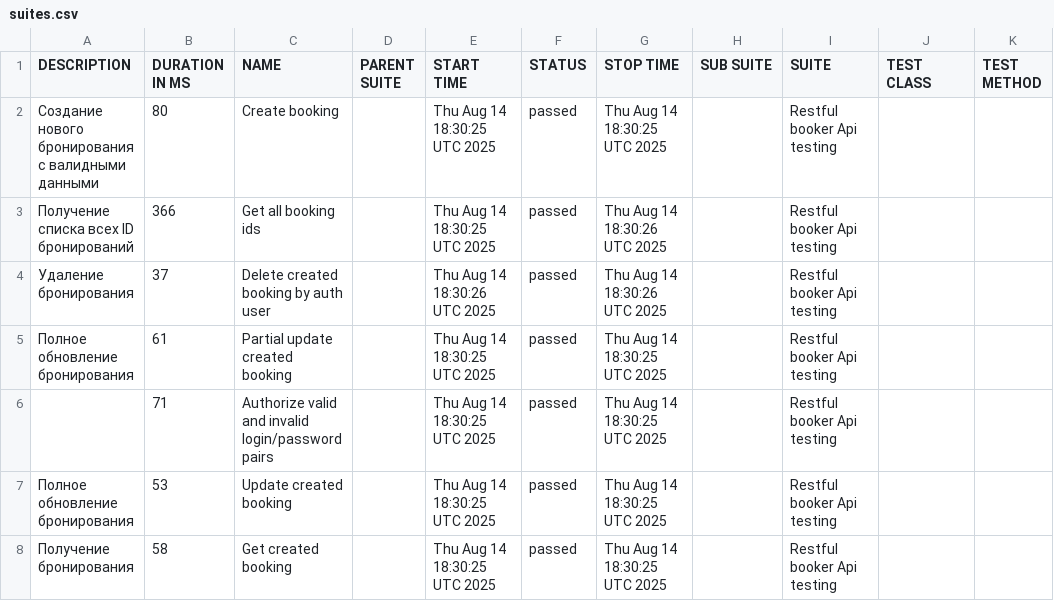
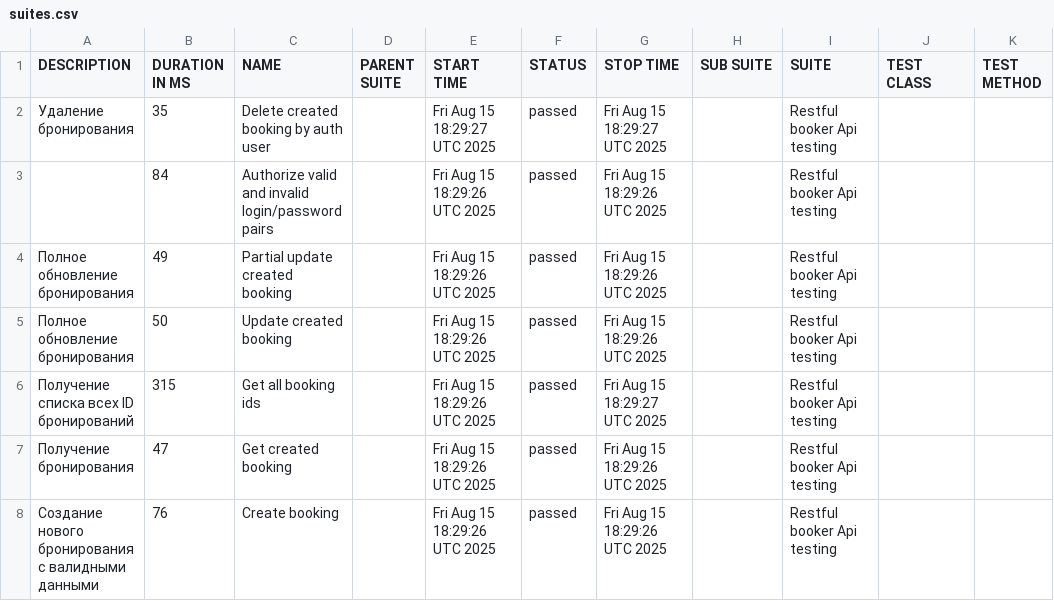
Before and after one commit to elenkaFila/Cypress-api-testing, a CSV file: data/suites.csv, drawn as a sheet.

```diff
--- a/data/suites.csv
+++ b/data/suites.csv
@@ -1,8 +1,8 @@
 "DESCRIPTION","DURATION IN MS","NAME","PARENT SUITE","START TIME","STATUS","STOP TIME","SUB SUITE","SUITE","TEST CLASS","TEST METHOD"
-"Создание нового бронирования с валидными данными","80","Create booking","","Thu Aug 14 18:30:25 UTC 2025","passed","Thu Aug 14 18:30:25 UTC 2025","","Restful booker Api testing","",""
-" Получение списка всех ID бронирований","366","Get all booking ids","","Thu Aug 14 18:30:25 UTC 2025","passed","Thu Aug 14 18:30:26 UTC 2025","","Restful booker Api testing","",""
-" Удаление бронирования","37","Delete created booking by auth user","","Thu Aug 14 18:30:26 UTC 2025","passed","Thu Aug 14 18:30:26 UTC 2025","","Restful booker Api testing","",""
-"Полное обновление бронирования","61","Partial update created booking","","Thu Aug 14 18:30:25 UTC 2025","passed","Thu Aug 14 18:30:25 UTC 2025","","Restful booker Api testing","",""
-"","71","Authorize valid and invalid login/password pairs","","Thu Aug 14 18:30:25 UTC 2025","passed","Thu Aug 14 18:30:25 UTC 2025","","Restful booker Api testing","",""
-"Полное обновление бронирования","53","Update created booking","","Thu Aug 14 18:30:25 UTC 2025","passed","Thu Aug 14 18:30:25 UTC 2025","","Restful booker Api testing","",""
-"Получение бронирования","58","Get created booking","","Thu Aug 14 18:30:25 UTC 2025","passed","Thu Aug 14 18:30:25 UTC 2025","","Restful booker Api testing","",""
+" Удаление бронирования","35","Delete created booking by auth user","","Fri Aug 15 18:29:27 UTC 2025","passed","Fri Aug 15 18:29:27 UTC 2025","","Restful booker Api testing","",""
+"","84","Authorize valid and invalid login/password pairs","","Fri Aug 15 18:29:26 UTC 2025","passed","Fri Aug 15 18:29:26 UTC 2025","","Restful booker Api testing","",""
+"Полное обновление бронирования","49","Partial update created booking","","Fri Aug 15 18:29:26 UTC 2025","passed","Fri Aug 15 18:29:26 UTC 2025","","Restful booker Api testing","",""
+"Полное обновление бронирования","50","Update created booking","","Fri Aug 15 18:29:26 UTC 2025","passed","Fri Aug 15 18:29:26 UTC 2025","","Restful booker Api testing","",""
+" Получение списка всех ID бронирований","315","Get all booking ids","","Fri Aug 15 18:29:26 UTC 2025","passed","Fri Aug 15 18:29:27 UTC 2025","","Restful booker Api testing","",""
+"Получение бронирования","47","Get created booking","","Fri Aug 15 18:29:26 UTC 2025","passed","Fri Aug 15 18:29:26 UTC 2025","","Restful booker Api testing","",""
+"Создание нового бронирования с валидными данными","76","Create booking","","Fri Aug 15 18:29:26 UTC 2025","passed","Fri Aug 15 18:29:26 UTC 2025","","Restful booker Api testing","",""
```
Also changed, not shown: data/behaviors.csv, 28 other files.
